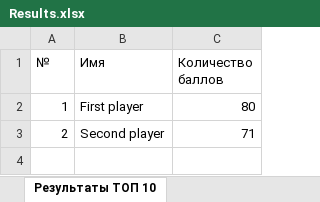
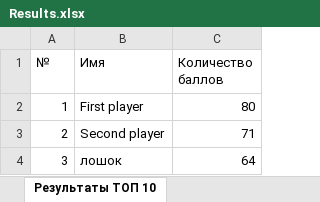
Before and after one commit to semyonov1511/mortalkombatbLab5, an Excel workbook: lab5/Results.xlsx, sheet Результаты ТОП 10, drawn as a sheet; values as stored, in another font and other column widths than the file's, no borders; the diff names each change by its address in the sheet, - before the commit and + after, or states it on an @@ line.

```diff
--- a/lab5/Results.xlsx (sheet Результаты ТОП 10)
+++ b/lab5/Results.xlsx (sheet Результаты ТОП 10)
+row 4: 3 | лошок | 64
```
Also changed, not shown: 3 other files.
